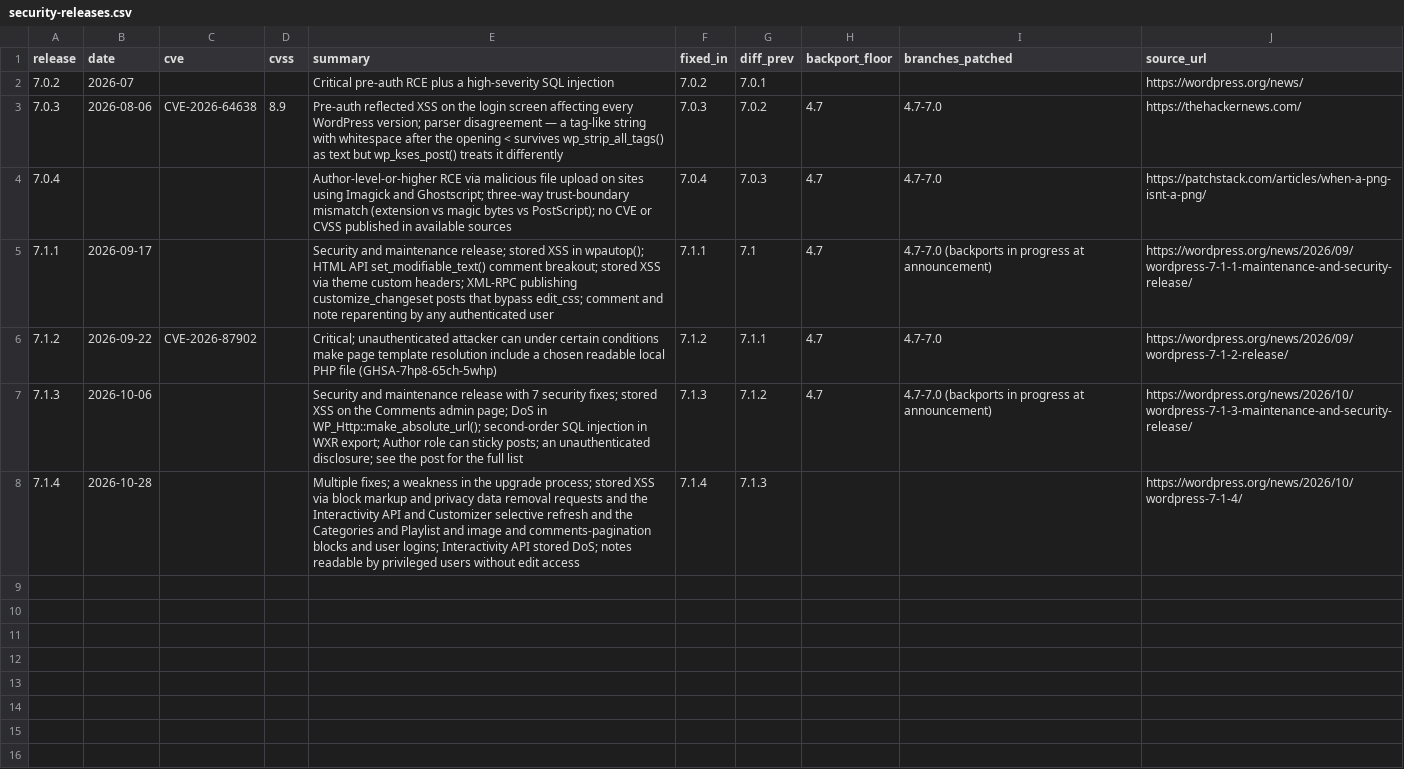
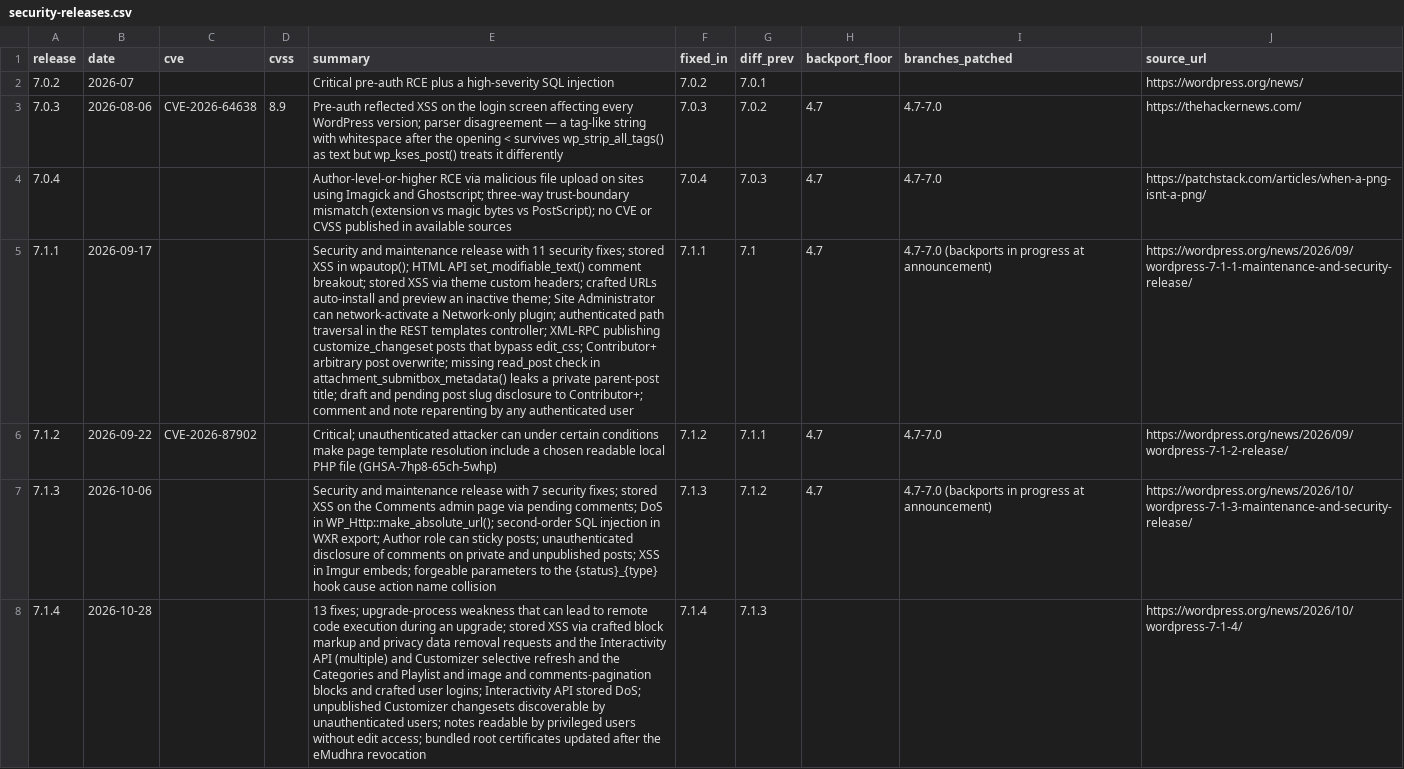
Before and after one commit to courtneyr-dev/wp-release-audit-method, a CSV file: data/security-releases.csv, drawn as a sheet; the diff names each change by its address in the sheet, - before the commit and + after, or states it on an @@ line.

```diff
--- a/data/security-releases.csv
+++ b/data/security-releases.csv
-E5 (summary): …and maintenance release; stored XSS in wpautop(); HTML API set_modifiable_text() comment breakout; stored XSS via theme custom headers; XML-RPC publishing customize_changeset posts that bypass edit_css; comment and…
+E5 (summary): …and maintenance release with 11 security fixes; stored XSS in wpautop(); HTML API set_modifiable_text() comment breakout; stored XSS via theme custom headers; crafted URLs auto-install and preview an inactive theme; Site Administrator can network-activate a Network-only plugin; authenticated path traversal in the REST templates controller; XML-RPC publishing customize_changeset posts that bypass edit_css; Contributor+ arbitrary post overwrite; missing read_post check in attachment_submitbox_metadata() leaks a private parent-post title; draft and pending post slug disclosure to Contributor+; comment and…
-E7 (summary): …Comments admin page; DoS in WP_Http::make_absolute_url(); second-order SQL injection in WXR export; Author role can sticky posts; an unauthenticated disclosure; see the post for the full list
+E7 (summary): …Comments admin page via pending comments; DoS in WP_Http::make_absolute_url(); second-order SQL injection in WXR export; Author role can sticky posts; unauthenticated disclosure of comments on private and unpublished posts; XSS in Imgur embeds; forgeable parameters to the {status}_{type} hook cause action name collision
-E8 (summary): Multiple fixes; a weakness in the upgrade process; stored XSS via block markup and privacy data removal requests and the Interactivity API and Customizer selective refresh and the Categories and Playlist and image and comments-pagination blocks and user logins; Interactivity API stored DoS; notes readable by privileged users without edit access
+E8 (summary): 13 fixes; upgrade-process weakness that can lead to remote code execution during an upgrade; stored XSS via crafted block markup and privacy data removal requests and the Interactivity API (multiple) and Customizer selective refresh and the Categories and Playlist and image and comments-pagination blocks and crafted user logins; Interactivity API stored DoS; unpublished Customizer changesets discoverable by unauthenticated users; notes readable by privileged users without edit access; bundled root certificates updated after the eMudhra revocation
```
